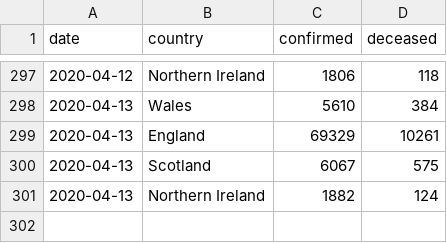
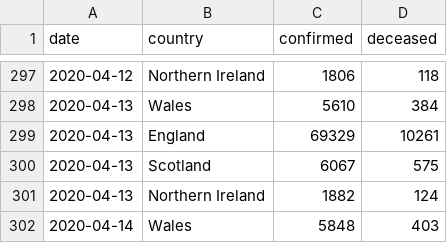
Before and after one commit to boogheta/coronavirus-countries, a CSV file: data/uk.csv, drawn as a sheet; only a part is shown, gaps mark what is left out.

Commit message:
update source data

```diff
--- a/data/uk.csv
+++ b/data/uk.csv
@@ -301 +301,2 @@ date,country,confirmed,deceased
 2020-04-13,Northern Ireland,1882,124
+2020-04-14,Wales,5848,403
```
